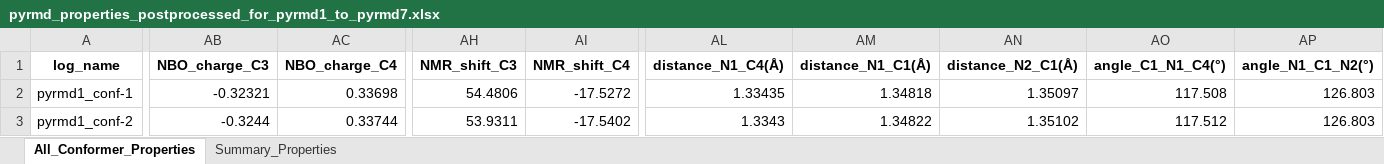
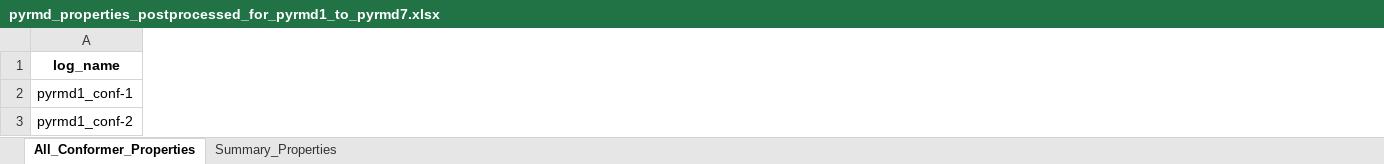
Before and after one commit to intel00000/stahl_data_science, an Excel workbook: Get_Properties_Notebook-WI/gp_start_folder/pyrmd_properties_postprocessed_for_pyrmd1_to_pyrmd7.xlsx, sheet All_Conformer_Properties, drawn as a sheet; only a part is shown, gaps mark what is left out; values as stored, in another font and other column widths than the file's, no borders; 1 other sheet too large or unreadable and not compared; removed rows and columns are numbered as before the commit, all else as after; the diff covers the shown part only; the diff names each change by its address in the sheet, - before the commit and + after, or states it on an @@ line.

```diff
--- a/Get_Properties_Notebook-WI/gp_start_folder/pyrmd_properties_postprocessed_for_pyrmd1_to_pyrmd7.xlsx (sheet All_Conformer_Properties)
+++ b/Get_Properties_Notebook-WI/gp_start_folder/pyrmd_properties_postprocessed_for_pyrmd1_to_pyrmd7.xlsx (sheet All_Conformer_Properties)
-column AB (NBO_charge_C3), rows 2-3: -0.32321 | -0.3244
-column AC (NBO_charge_C4), rows 2-3: 0.33698 | 0.33744
-column AH (NMR_shift_C3), rows 2-3: 54.4806 | 53.9311
-column AI (NMR_shift_C4), rows 2-3: -17.5272 | -17.5402
-column AL (distance_N1_C4(Å)), rows 2-3: 1.33435 | 1.3343
-column AM (distance_N1_C1(Å)), rows 2-3: 1.34818 | 1.34822
-column AN (distance_N2_C1(Å)), rows 2-3: 1.35097 | 1.35102
-column AO (angle_C1_N1_C4(°)), rows 2-3: 117.508 | 117.512
-column AP (angle_N1_C1_N2(°)), rows 2-3: 126.803 | 126.803
```
Also changed, not shown: 2 added rows, 2 removed rows, 5 added columns, 72 removed columns and 1045 edited cells elsewhere in this sheet, Get_Properties_Notebook-WI/gp_start_folder/pyrd_extracted_properties.xlsx, Get_Properties_Notebook-WI/gp_start_folder/pyrd_properties_postprocessed_for_pyrd1_to_pyrd13.xlsx, 22 other files.
